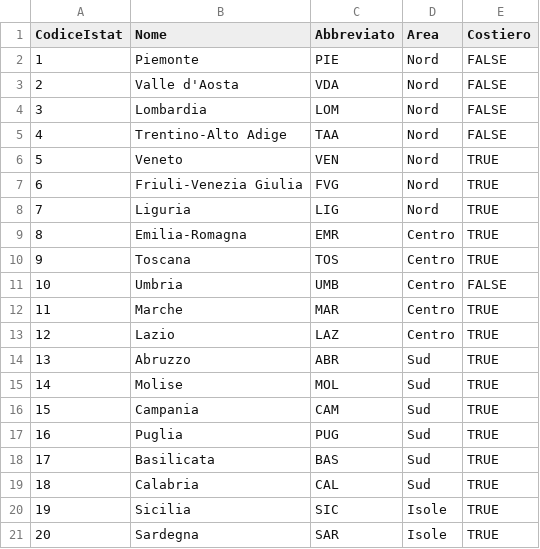
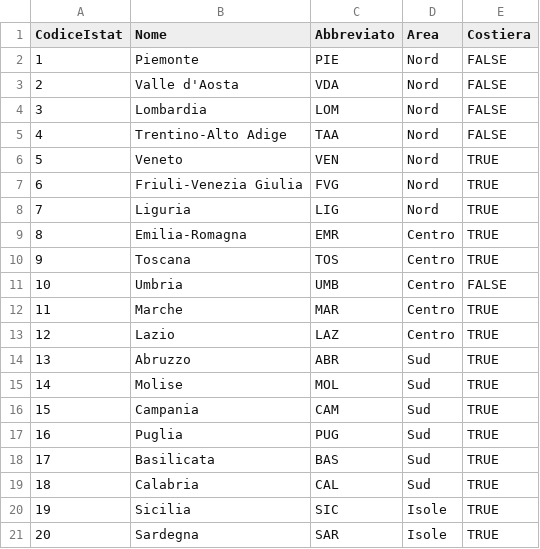
Before and after one commit to livio-grattarola/ProvePython, a CSV file: Code/dati_carburante/Regioni.csv, drawn as a sheet.

```diff
--- a/Code/dati_carburante/Regioni.csv
+++ b/Code/dati_carburante/Regioni.csv
@@ -1,2 +1,2 @@
-CodiceIstat;Nome;Abbreviato;Area;Costiero
+CodiceIstat;Nome;Abbreviato;Area;Costiera
 1;Piemonte;PIE;Nord;FALSE
```
Also changed, not shown: 3 other files.
